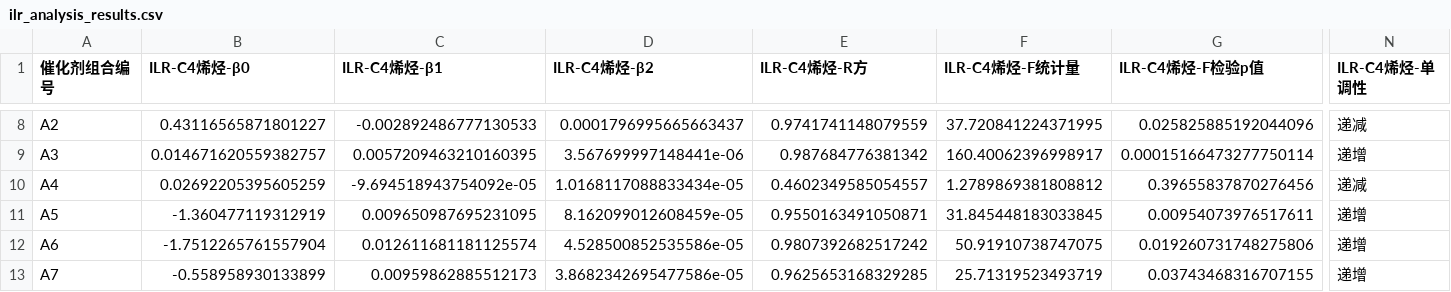
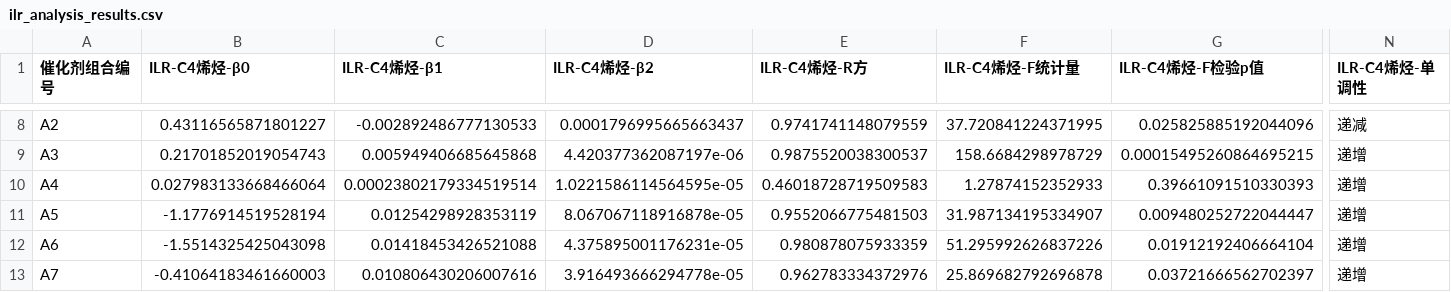
Before and after one commit to AEM001/Math-Modeling-Practice, a CSV file: 21B/1/1-1/ilr_analysis_results.csv, drawn as a sheet; only a part is shown, gaps mark what is left out; the diff covers the shown part only; the diff names each change by its address in the sheet, - before the commit and + after, or states it on an @@ line.

```diff
--- a/21B/1/1-1/ilr_analysis_results.csv
+++ b/21B/1/1-1/ilr_analysis_results.csv
-B9 (ILR-C4烯烃-β0): 0.014671620559382757
+B9 (ILR-C4烯烃-β0): 0.21701852019054743
-C9 (ILR-C4烯烃-β1): 0.0057209463210160395
+C9 (ILR-C4烯烃-β1): 0.005949406685645868
-D9 (ILR-C4烯烃-β2): 3.567699997148441e-06
+D9 (ILR-C4烯烃-β2): 4.420377362087197e-06
-E9 (ILR-C4烯烃-R方): 0.987684776381342
+E9 (ILR-C4烯烃-R方): 0.9875520038300537
-F9 (ILR-C4烯烃-F统计量): 160.40062396998917
+F9 (ILR-C4烯烃-F统计量): 158.6684298978729
-G9 (ILR-C4烯烃-F检验p值): 0.00015166473277750114
+G9 (ILR-C4烯烃-F检验p值): 0.00015495260864695215
-B10 (ILR-C4烯烃-β0): 0.02692205395605259
+B10 (ILR-C4烯烃-β0): 0.027983133668466064
-C10 (ILR-C4烯烃-β1): -9.694518943754092e-05
+C10 (ILR-C4烯烃-β1): 0.00023802179334519514
-D10 (ILR-C4烯烃-β2): 1.0168117088833434e-05
+D10 (ILR-C4烯烃-β2): 1.0221586114564595e-05
-E10 (ILR-C4烯烃-R方): 0.4602349585054557
+E10 (ILR-C4烯烃-R方): 0.46018728719509583
-F10 (ILR-C4烯烃-F统计量): 1.2789869381808812
+F10 (ILR-C4烯烃-F统计量): 1.27874152352933
-G10 (ILR-C4烯烃-F检验p值): 0.39655837870276456
+G10 (ILR-C4烯烃-F检验p值): 0.39661091510330393
-N10 (ILR-C4烯烃-单调性): 递减
+N10 (ILR-C4烯烃-单调性): 递增
-B11 (ILR-C4烯烃-β0): -1.360477119312919
+B11 (ILR-C4烯烃-β0): -1.1776914519528194
-C11 (ILR-C4烯烃-β1): 0.009650987695231095
+C11 (ILR-C4烯烃-β1): 0.01254298928353119
-D11 (ILR-C4烯烃-β2): 8.162099012608459e-05
+D11 (ILR-C4烯烃-β2): 8.067067118916878e-05
-E11 (ILR-C4烯烃-R方): 0.9550163491050871
+E11 (ILR-C4烯烃-R方): 0.9552066775481503
-F11 (ILR-C4烯烃-F统计量): 31.845448183033845
+F11 (ILR-C4烯烃-F统计量): 31.987134195334907
-G11 (ILR-C4烯烃-F检验p值): 0.00954073976517611
+G11 (ILR-C4烯烃-F检验p值): 0.009480252722044447
-B12 (ILR-C4烯烃-β0): -1.7512265761557904
+B12 (ILR-C4烯烃-β0): -1.5514325425043098
-C12 (ILR-C4烯烃-β1): 0.012611681181125574
+C12 (ILR-C4烯烃-β1): 0.01418453426521088
-D12 (ILR-C4烯烃-β2): 4.528500852535586e-05
+D12 (ILR-C4烯烃-β2): 4.375895001176231e-05
-E12 (ILR-C4烯烃-R方): 0.9807392682517242
+E12 (ILR-C4烯烃-R方): 0.980878075933359
-F12 (ILR-C4烯烃-F统计量): 50.91910738747075
+F12 (ILR-C4烯烃-F统计量): 51.295992626837226
-G12 (ILR-C4烯烃-F检验p值): 0.019260731748275806
+G12 (ILR-C4烯烃-F检验p值): 0.01912192406664104
-B13 (ILR-C4烯烃-β0): -0.558958930133899
+B13 (ILR-C4烯烃-β0): -0.41064183461660003
-C13 (ILR-C4烯烃-β1): 0.00959862885512173
+C13 (ILR-C4烯烃-β1): 0.010806430206007616
-D13 (ILR-C4烯烃-β2): 3.8682342695477586e-05
+D13 (ILR-C4烯烃-β2): 3.916493666294778e-05
-E13 (ILR-C4烯烃-R方): 0.9625653168329285
+E13 (ILR-C4烯烃-R方): 0.962783334372976
-F13 (ILR-C4烯烃-F统计量): 25.71319523493719
+F13 (ILR-C4烯烃-F统计量): 25.869682792696878
-G13 (ILR-C4烯烃-F检验p值): 0.03743468316707155
+G13 (ILR-C4烯烃-F检验p值): 0.03721666562702397
```
Also changed, not shown: 84 edited cells elsewhere in this file, 21B/1/1-1/quadratic_regression_results.csv, 4 other files.
